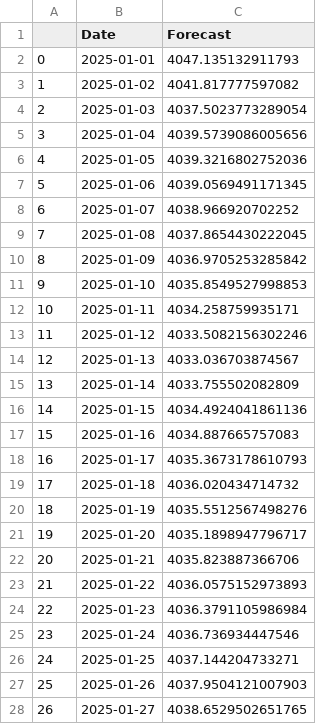
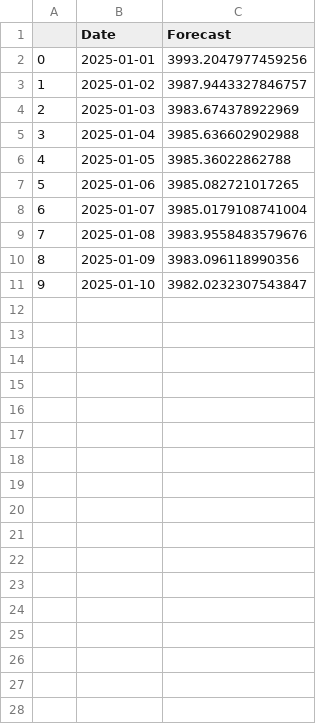
Before and after one commit to prasad14082000/stock-predictor-ml-app, a CSV file: src/reports/TCS_linear_regression_forecast.csv, drawn as a sheet; only a part is shown; the diff covers the shown part only.

Commit message:
multiple-forecasting-models

```diff
--- a/src/reports/TCS_linear_regression_forecast.csv
+++ b/src/reports/TCS_linear_regression_forecast.csv
@@ -1,28 +1,11 @@
 ,Date,Forecast
-0,2025-01-01,4047.135132911793
-1,2025-01-02,4041.817777597082
-2,2025-01-03,4037.5023773289054
-3,2025-01-04,4039.5739086005656
-4,2025-01-05,4039.3216802752036
-5,2025-01-06,4039.0569491171345
-6,2025-01-07,4038.966920702252
-7,2025-01-08,4037.8654430222045
-8,2025-01-09,4036.9705253285842
-9,2025-01-10,4035.8549527998853
-10,2025-01-11,4034.258759935171
-11,2025-01-12,4033.5082156302246
-12,2025-01-13,4033.036703874567
-13,2025-01-14,4033.755502082809
-14,2025-01-15,4034.4924041861136
-15,2025-01-16,4034.887665757083
-16,2025-01-17,4035.3673178610793
-17,2025-01-18,4036.020434714732
-18,2025-01-19,4035.5512567498276
-19,2025-01-20,4035.1898947796717
-20,2025-01-21,4035.823887366706
-21,2025-01-22,4036.0575152973893
-22,2025-01-23,4036.3791105986984
-23,2025-01-24,4036.736934447546
-24,2025-01-25,4037.144204733271
-25,2025-01-26,4037.9504121007903
-26,2025-01-27,4038.6529502651765
+0,2025-01-01,3993.2047977459256
+1,2025-01-02,3987.9443327846757
+2,2025-01-03,3983.674378922969
+3,2025-01-04,3985.636602902988
+4,2025-01-05,3985.36022862788
+5,2025-01-06,3985.082721017265
+6,2025-01-07,3985.0179108741004
+7,2025-01-08,3983.9558483579676
+8,2025-01-09,3983.096118990356
+9,2025-01-10,3982.0232307543847
```
Also changed, not shown: 23 removed rows elsewhere in this file, 27 other files.
